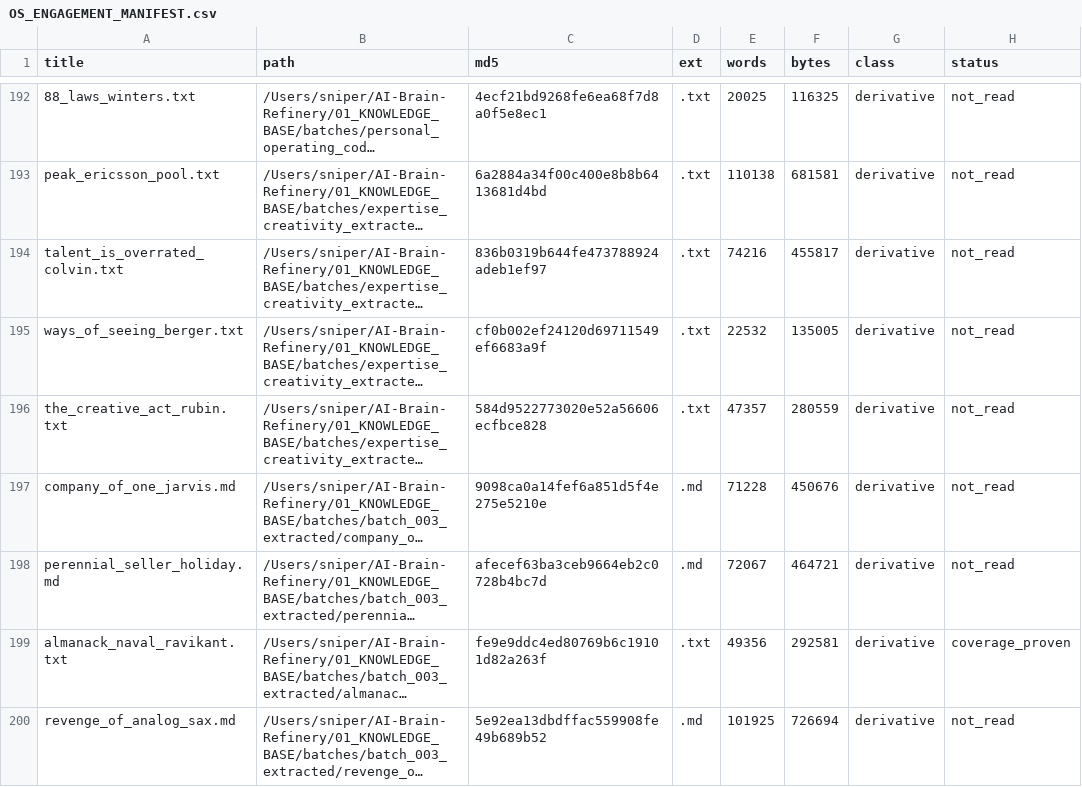
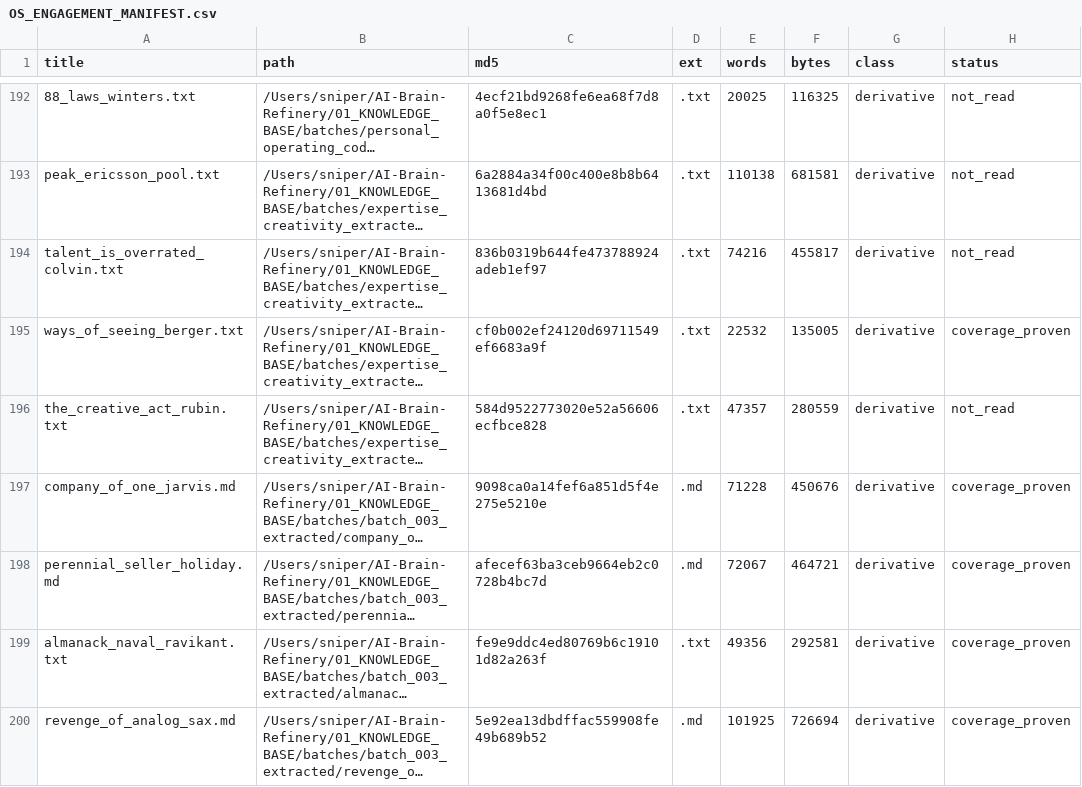
Before and after one commit to brycedenj-wq/sniped-media, a CSV file: 00_COMMAND_CENTER/OS_ENGAGEMENT_MANIFEST.csv, drawn as a sheet; only a part is shown, gaps mark what is left out; long unchanged cells end in …; the diff covers the shown part only; the diff names each change by its address in the sheet, - before the commit and + after, or states it on an @@ line.

```diff
--- a/00_COMMAND_CENTER/OS_ENGAGEMENT_MANIFEST.csv
+++ b/00_COMMAND_CENTER/OS_ENGAGEMENT_MANIFEST.csv
-H195 (status): not_read
+H195 (status): coverage_proven
-H197:H198 (status): not_read
+H197:H198 (status): coverage_proven
-H200 (status): not_read
+H200 (status): coverage_proven
```
Also changed, not shown: 8 edited cells elsewhere in this file, 00_COMMAND_CENTER/OS_BOOK_COVERAGE_LEDGER.csv, 18 other files.
